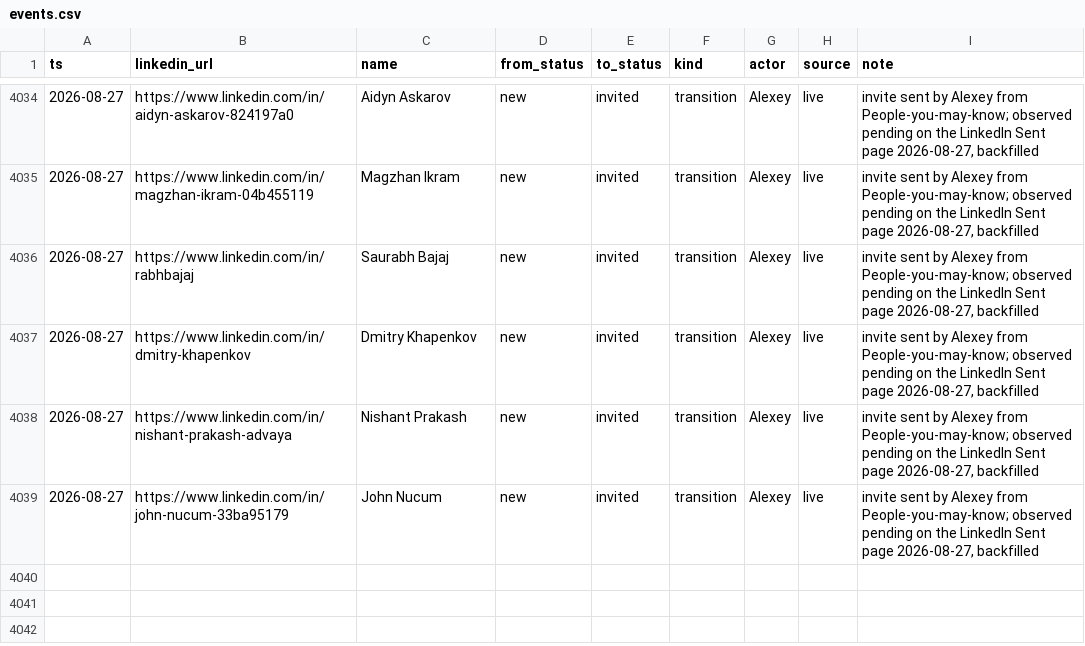
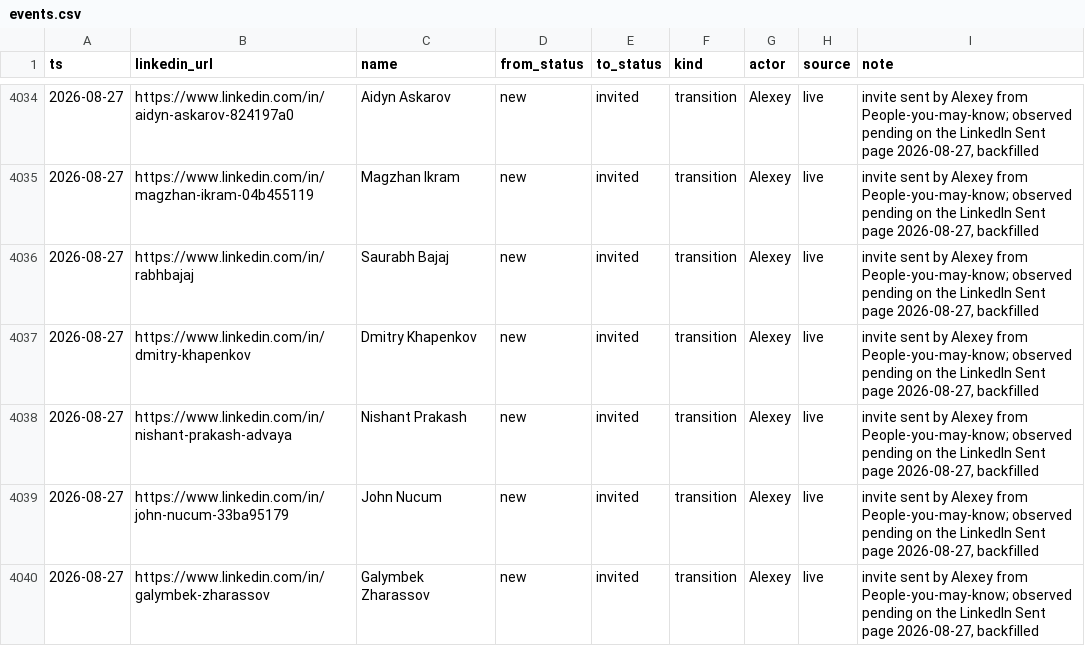
Before and after one commit to aborovkov/hiresignal_sales_brain, a CSV file: crm/events.csv, drawn as a sheet; only a part is shown, gaps mark what is left out.

```diff
--- a/crm/events.csv
+++ b/crm/events.csv
@@ -4039 +4039,2 @@ ts,linkedin_url,name,from_status,to_status,kind,actor,source,note
 2026-08-27,https://www.linkedin.com/in/john-nucum-33ba95179,John Nucum,new,invited,transition,Alexey,live,"invite sent by Alexey from People-you-may-know; observed pending on the LinkedIn Sent page 2026-08-27, backfilled"
+2026-08-27,https://www.linkedin.com/in/galymbek-zharassov,Galymbek Zharassov,new,invited,transition,Alexey,live,"invite sent by Alexey from People-you-may-know; observed pending on the LinkedIn Sent page 2026-08-27, backfilled"
```
Also changed, not shown: crm/leads.csv.
